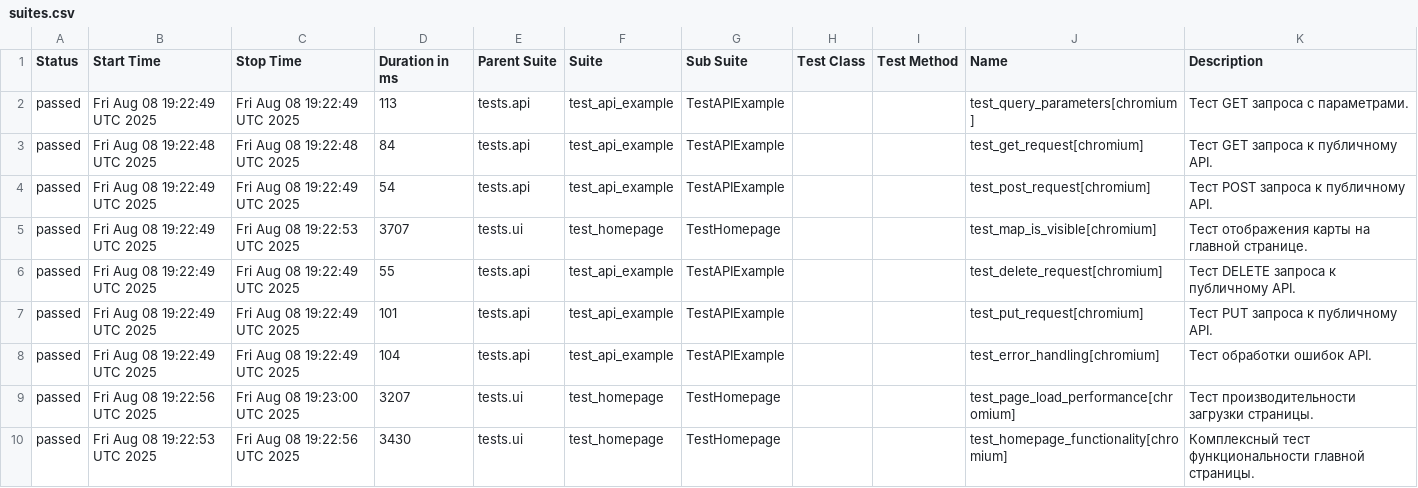
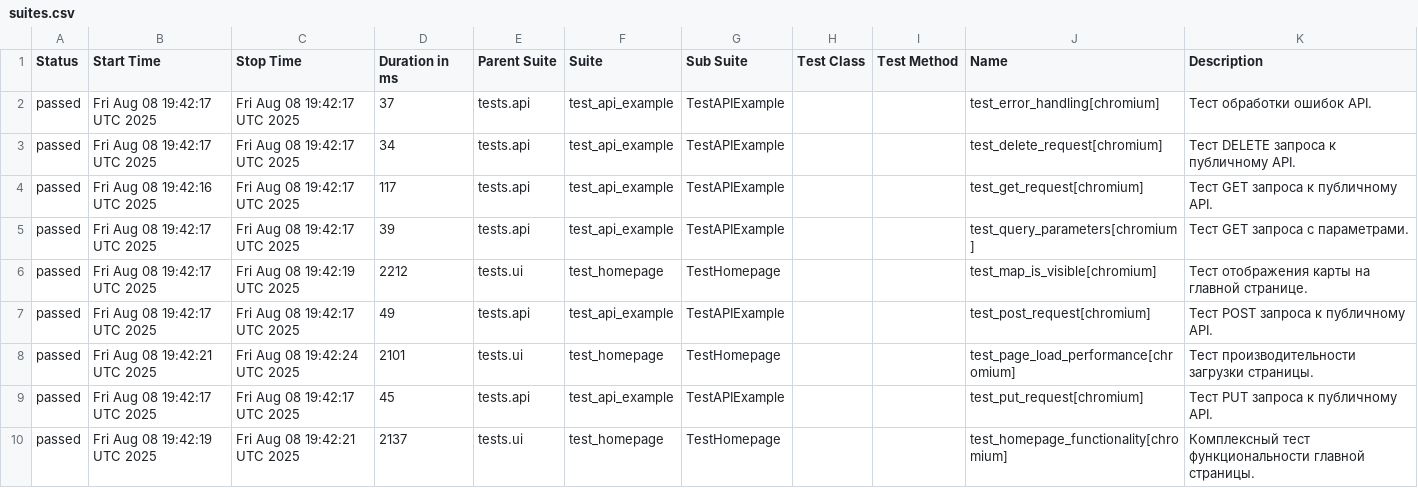
Before and after one commit to evometaio/catalog_autotests, a CSV file: data/suites.csv, drawn as a sheet.

```diff
--- a/data/suites.csv
+++ b/data/suites.csv
@@ -1,10 +1,10 @@
 "Status","Start Time","Stop Time","Duration in ms","Parent Suite","Suite","Sub Suite","Test Class","Test Method","Name","Description"
-"passed","Fri Aug 08 19:22:49 UTC 2025","Fri Aug 08 19:22:49 UTC 2025","113","tests.api","test_api_example","TestAPIExample","","","test_query_parameters[chromium]","Тест GET запроса с параметрами."
-"passed","Fri Aug 08 19:22:48 UTC 2025","Fri Aug 08 19:22:48 UTC 2025","84","tests.api","test_api_example","TestAPIExample","","","test_get_request[chromium]","Тест GET запроса к публичному API."
-"passed","Fri Aug 08 19:22:49 UTC 2025","Fri Aug 08 19:22:49 UTC 2025","54","tests.api","test_api_example","TestAPIExample","","","test_post_request[chromium]","Тест POST запроса к публичному API."
-"passed","Fri Aug 08 19:22:49 UTC 2025","Fri Aug 08 19:22:53 UTC 2025","3707","tests.ui","test_homepage","TestHomepage","","","test_map_is_visible[chromium]","Тест отображения карты на главной странице."
-"passed","Fri Aug 08 19:22:49 UTC 2025","Fri Aug 08 19:22:49 UTC 2025","55","tests.api","test_api_example","TestAPIExample","","","test_delete_request[chromium]","Тест DELETE запроса к публичному API."
-"passed","Fri Aug 08 19:22:49 UTC 2025","Fri Aug 08 19:22:49 UTC 2025","101","tests.api","test_api_example","TestAPIExample","","","test_put_request[chromium]","Тест PUT запроса к публичному API."
-"passed","Fri Aug 08 19:22:49 UTC 2025","Fri Aug 08 19:22:49 UTC 2025","104","tests.api","test_api_example","TestAPIExample","","","test_error_handling[chromium]","Тест обработки ошибок API."
-"passed","Fri Aug 08 19:22:56 UTC 2025","Fri Aug 08 19:23:00 UTC 2025","3207","tests.ui","test_homepage","TestHomepage","","","test_page_load_performance[chromium]","Тест производительности загрузки страницы."
-"passed","Fri Aug 08 19:22:53 UTC 2025","Fri Aug 08 19:22:56 UTC 2025","3430","tests.ui","test_homepage","TestHomepage","","","test_homepage_functionality[chromium]","Комплексный тест функциональности главной страницы."
+"passed","Fri Aug 08 19:42:17 UTC 2025","Fri Aug 08 19:42:17 UTC 2025","37","tests.api","test_api_example","TestAPIExample","","","test_error_handling[chromium]","Тест обработки ошибок API."
+"passed","Fri Aug 08 19:42:17 UTC 2025","Fri Aug 08 19:42:17 UTC 2025","34","tests.api","test_api_example","TestAPIExample","","","test_delete_request[chromium]","Тест DELETE запроса к публичному API."
+"passed","Fri Aug 08 19:42:16 UTC 2025","Fri Aug 08 19:42:17 UTC 2025","117","tests.api","test_api_example","TestAPIExample","","","test_get_request[chromium]","Тест GET запроса к публичному API."
+"passed","Fri Aug 08 19:42:17 UTC 2025","Fri Aug 08 19:42:17 UTC 2025","39","tests.api","test_api_example","TestAPIExample","","","test_query_parameters[chromium]","Тест GET запроса с параметрами."
+"passed","Fri Aug 08 19:42:17 UTC 2025","Fri Aug 08 19:42:19 UTC 2025","2212","tests.ui","test_homepage","TestHomepage","","","test_map_is_visible[chromium]","Тест отображения карты на главной странице."
+"passed","Fri Aug 08 19:42:17 UTC 2025","Fri Aug 08 19:42:17 UTC 2025","49","tests.api","test_api_example","TestAPIExample","","","test_post_request[chromium]","Тест POST запроса к публичному API."
+"passed","Fri Aug 08 19:42:21 UTC 2025","Fri Aug 08 19:42:24 UTC 2025","2101","tests.ui","test_homepage","TestHomepage","","","test_page_load_performance[chromium]","Тест производительности загрузки страницы."
+"passed","Fri Aug 08 19:42:17 UTC 2025","Fri Aug 08 19:42:17 UTC 2025","45","tests.api","test_api_example","TestAPIExample","","","test_put_request[chromium]","Тест PUT запроса к публичному API."
+"passed","Fri Aug 08 19:42:19 UTC 2025","Fri Aug 08 19:42:21 UTC 2025","2137","tests.ui","test_homepage","TestHomepage","","","test_homepage_functionality[chromium]","Комплексный тест функциональности главной страницы."
```
Also changed, not shown: 39 other files.
